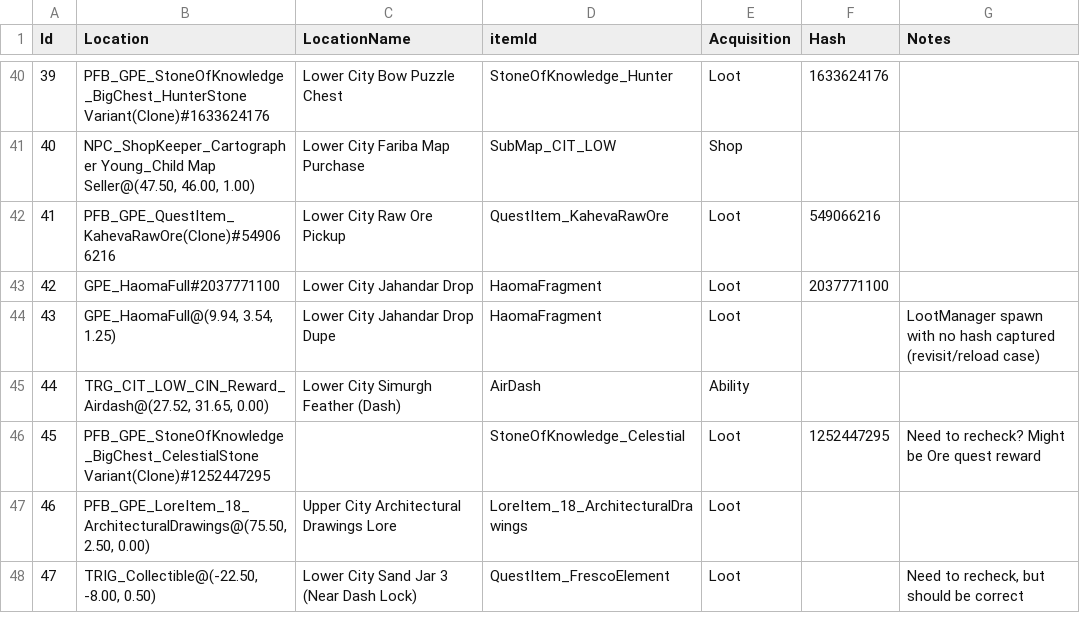
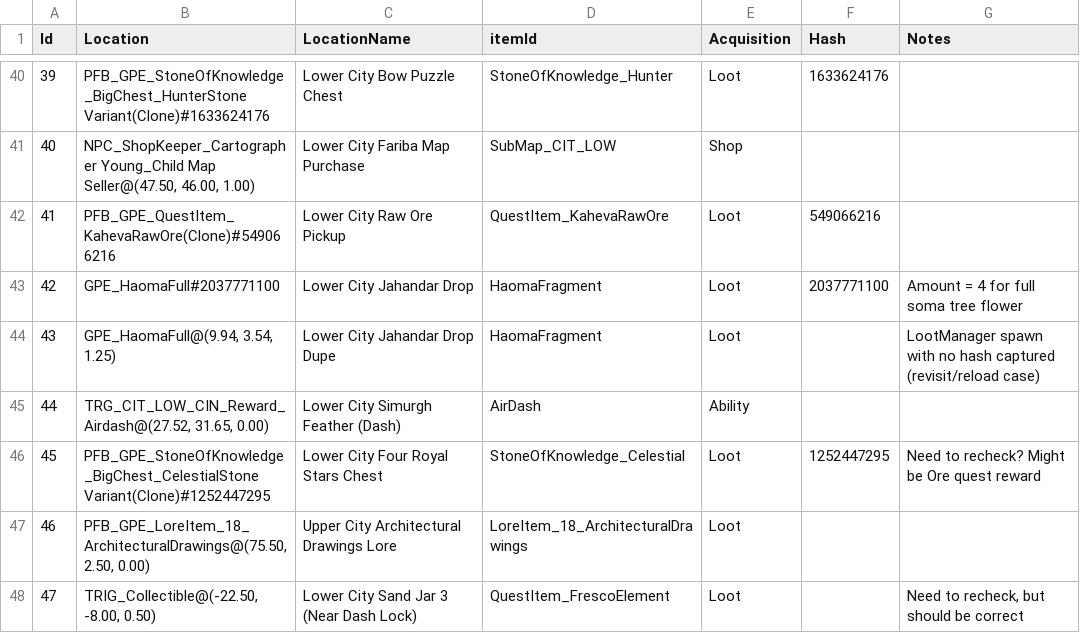
Before and after one commit to ThymeCode/PoPTracker, a CSV file: locations.csv, drawn as a sheet; only a part is shown, gaps mark what is left out; the diff covers the shown part only.

Commit message:
Updated tracking to include amounts, manually wrote in a bunch of item names and locations, and updated the tracker accordingly.

```diff
--- a/locations.csv
+++ b/locations.csv
@@ -42,6 +42,6 @@ Id,Location,LocationName,itemId,Acquisition,Hash,Notes
 41,PFB_GPE_QuestItem_KahevaRawOre(Clone)#549066216,Lower City Raw Ore Pickup,QuestItem_KahevaRawOre,Loot,549066216,
-42,GPE_HaomaFull#2037771100,Lower City Jahandar Drop,HaomaFragment,Loot,2037771100,
+42,GPE_HaomaFull#2037771100,Lower City Jahandar Drop,HaomaFragment,Loot,2037771100,Amount = 4 for full soma tree flower
 43,"GPE_HaomaFull@(9.94, 3.54, 1.25)",Lower City Jahandar Drop Dupe,HaomaFragment,Loot,,LootManager spawn with no hash captured (revisit/reload case)
 44,"TRG_CIT_LOW_CIN_Reward_Airdash@(27.52, 31.65, 0.00)",Lower City Simurgh Feather (Dash),AirDash,Ability,,
-45,PFB_GPE_StoneOfKnowledge_BigChest_CelestialStone Variant(Clone)#1252447295,,StoneOfKnowledge_Celestial,Loot,1252447295,Need to recheck? Might be Ore quest reward
+45,PFB_GPE_StoneOfKnowledge_BigChest_CelestialStone Variant(Clone)#1252447295,Lower City Four Royal Stars Chest,StoneOfKnowledge_Celestial,Loot,1252447295,Need to recheck? Might be Ore quest reward
 46,"PFB_GPE_LoreItem_18_ArchitecturalDrawings@(75.50, 2.50, 0.00)",Upper City Architectural Drawings Lore,LoreItem_18_ArchitecturalDrawings,Loot,,
```
Also changed, not shown: 7 edited cells elsewhere in this file, items.csv, 2 other files.
